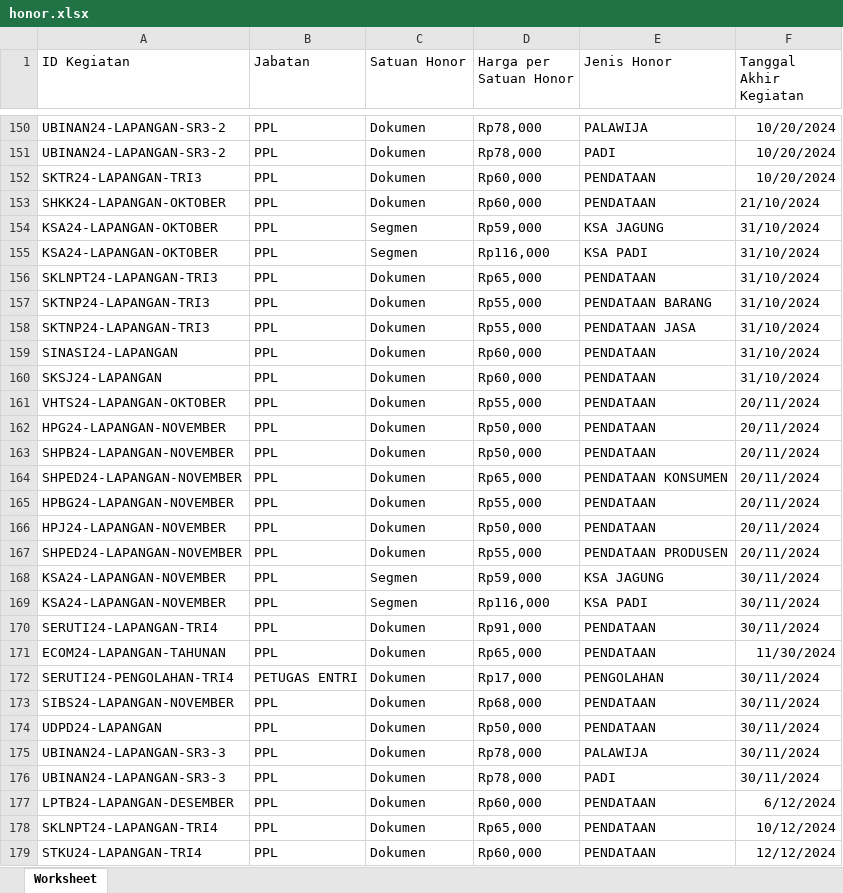
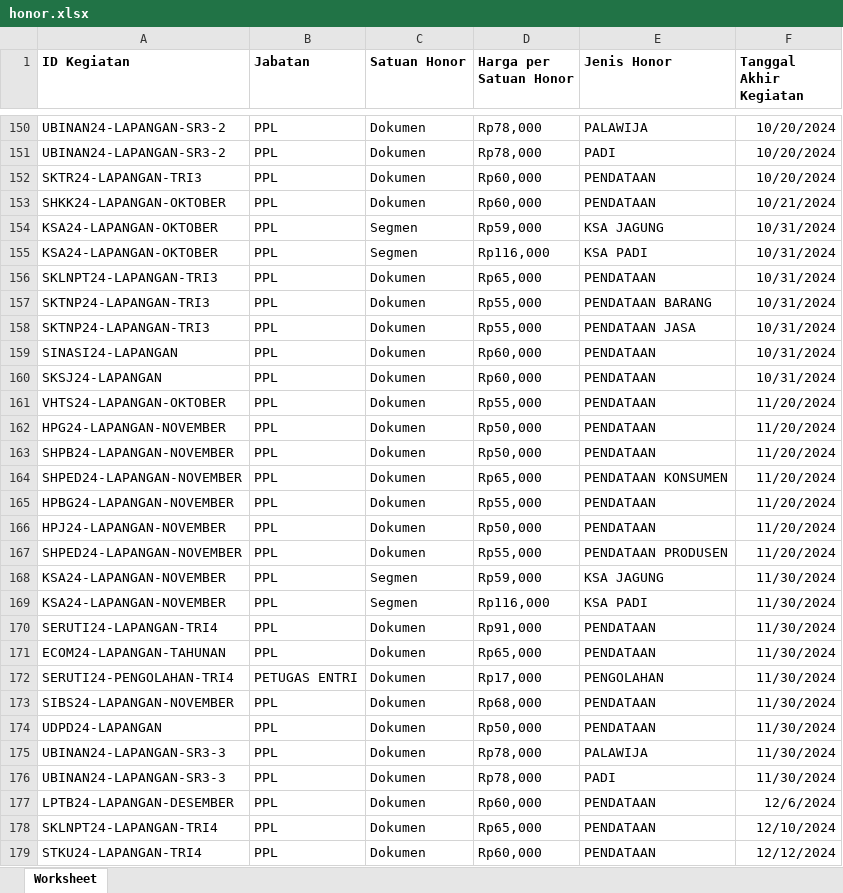
Before and after one commit to ihkaru/sipedas, an Excel workbook: database/data/honor.xlsx, sheet Worksheet, drawn as a sheet; only a part is shown, gaps mark what is left out; values as stored, in another font and other column widths than the file's, no borders; the diff covers the shown part only; the diff names each change by its address in the sheet, - before the commit and + after, or states it on an @@ line.

```diff
--- a/database/data/honor.xlsx (sheet Worksheet)
+++ b/database/data/honor.xlsx (sheet Worksheet)
-A1:F1 bold: off
+A1:F1 bold: on
-F153 (Tanggal Akhir Kegiatan): 21/10/2024
+F153 (Tanggal Akhir Kegiatan): 10/21/2024
-F154:F160 (Tanggal Akhir Kegiatan): 31/10/2024
+F154:F160 (Tanggal Akhir Kegiatan): 10/31/2024
-F161:F167 (Tanggal Akhir Kegiatan): 20/11/2024
+F161:F167 (Tanggal Akhir Kegiatan): 11/20/2024
-F168:F170 (Tanggal Akhir Kegiatan): 30/11/2024
+F168:F170 (Tanggal Akhir Kegiatan): 11/30/2024
-F172:F176 (Tanggal Akhir Kegiatan): 30/11/2024
+F172:F176 (Tanggal Akhir Kegiatan): 11/30/2024
-F177 (Tanggal Akhir Kegiatan): 6/12/2024
+F177 (Tanggal Akhir Kegiatan): 12/6/2024
-F178 (Tanggal Akhir Kegiatan): 10/12/2024
+F178 (Tanggal Akhir Kegiatan): 12/10/2024
```
Also changed, not shown: 2 added rows, 1 removed row, 230 moved rows and 153 edited cells elsewhere in this sheet, database/data/kegiatan_manmit.xlsx, 26 other files.
